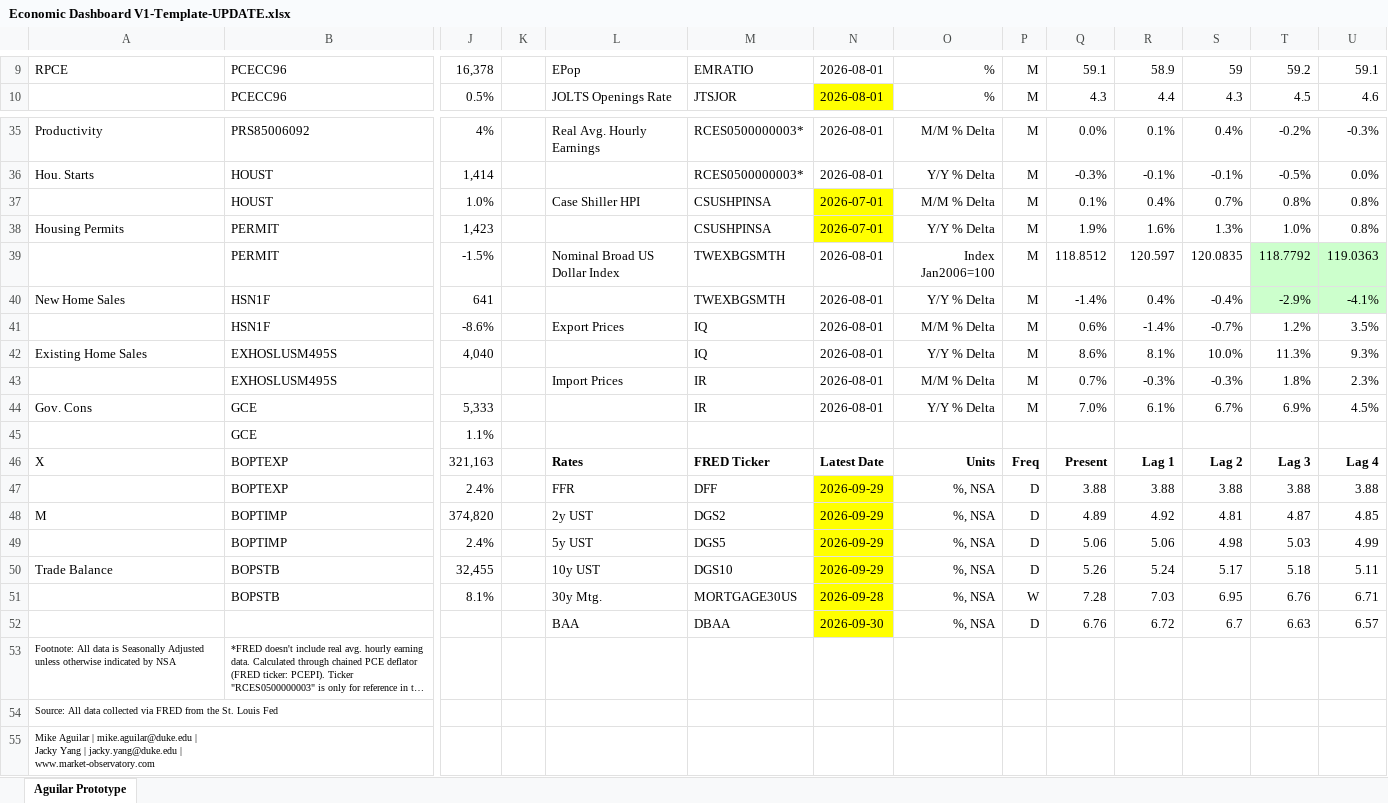
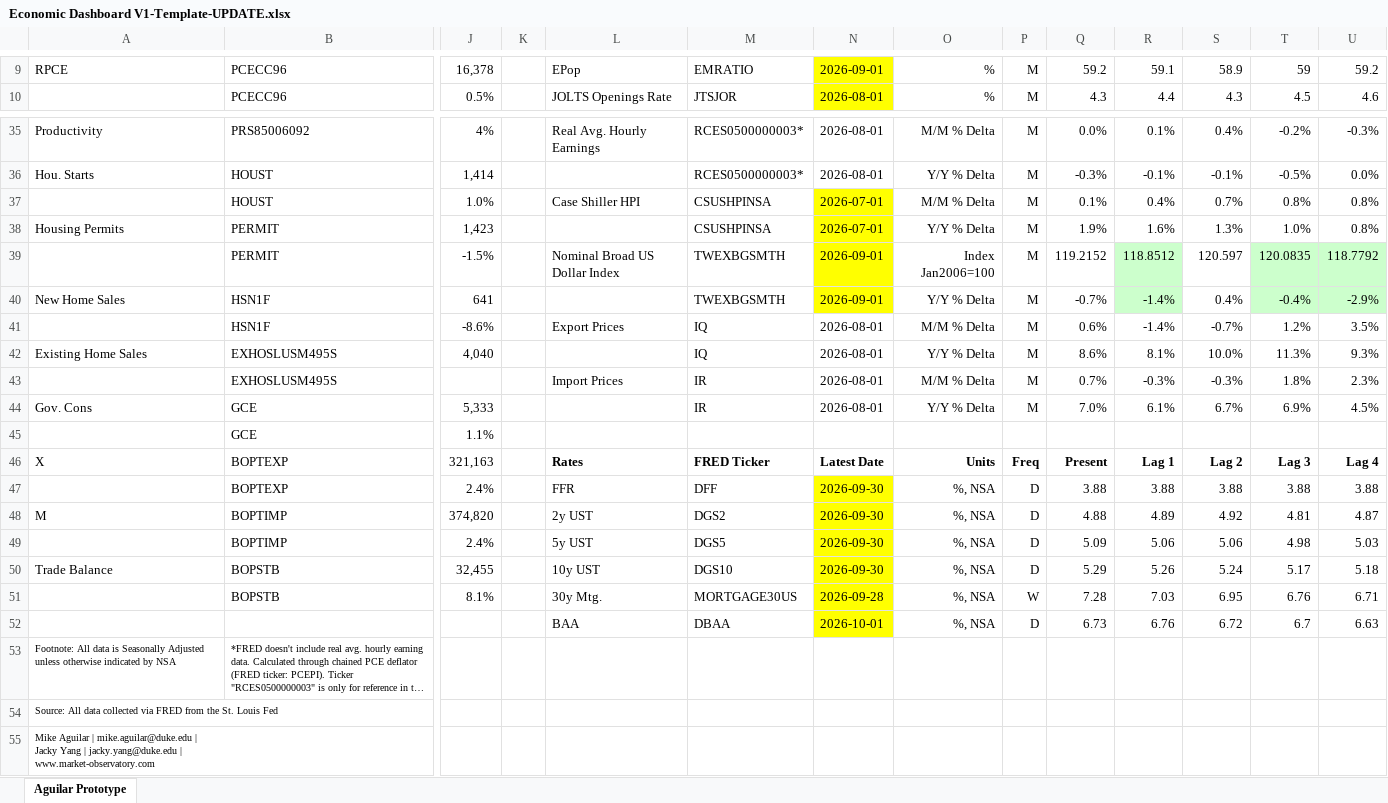
Before and after one commit to BlueMarginalist/MacroDashBoard, an Excel workbook: MacroDashboard Versions/Economic Dashboard V1-Template-UPDATE.xlsx, sheet Aguilar Prototype, drawn as a sheet; only a part is shown, gaps mark what is left out; long unchanged cells end in …; values as stored, in another font and other column widths than the file's, no borders; removed rows and columns are numbered as before the commit, all else as after; rows hold the shown columns only; the diff covers the shown part only; the diff names each change by its address in the sheet, - before the commit and + after, or states it on an @@ line.

```diff
--- a/MacroDashboard Versions/Economic Dashboard V1-Template-UPDATE.xlsx (sheet Aguilar Prototype)
+++ b/MacroDashboard Versions/Economic Dashboard V1-Template-UPDATE.xlsx (sheet Aguilar Prototype)
-N9: 2026-08-01
+N9: 2026-09-01
-N9 fill: none
+N9 fill: #FFFF00
-Q9: 59.1
+Q9: 59.2
-R9: 58.9
+R9: 59.1
-S9: 59
+S9: 58.9
-T9: 59.2
+T9: 59
-U9: 59.1
+U9: 59.2
-N39:N40: 2026-08-01
+N39:N40: 2026-09-01
-N39:N40 fill: none
+N39:N40 fill: #FFFF00
-Q39: 118.8512
+Q39: 119.2152
-R39: 120.597
+R39: 118.8512
-R39:R40 fill: none
+R39:R40 fill: #CCFFCC
-S39: 120.0835
+S39: 120.597
-T39: 118.7792
+T39: 120.0835
-U39: 119.0363
+U39: 118.7792
-Q40: -1.4%
+Q40: -0.7%
-R40: 0.4%
+R40: -1.4%
-S40: -0.4%
+S40: 0.4%
-T40: -2.9%
+T40: -0.4%
-U40: -4.1%
+U40: -2.9%
-N47:N50: 2026-09-29
+N47:N50: 2026-09-30
-Q48: 4.89
+Q48: 4.88
-R48: 4.92
+R48: 4.89
-S48: 4.81
+S48: 4.92
-T48: 4.87
+T48: 4.81
-U48: 4.85
+U48: 4.87
-Q49: 5.06
+Q49: 5.09
-S49: 4.98
+S49: 5.06
-T49: 5.03
+T49: 4.98
-U49: 4.99
+U49: 5.03
-Q50: 5.26
+Q50: 5.29
-R50: 5.24
+R50: 5.26
-S50: 5.17
+S50: 5.24
-T50: 5.18
+T50: 5.17
-U50: 5.11
+U50: 5.18
-row 52:  |  |  |  | BAA | DBAA | 2026-09-30 | %, NSA | D | 6.76 | 6.72 | 6.7 | 6.63 | 6.57
+row 52:  |  |  |  | BAA | DBAA | 2026-10-01 | %, NSA | D | 6.73 | 6.76 | 6.72 | 6.7 | 6.63
```
Also changed, not shown: 57 edited cells and cell formats elsewhere in this sheet, 6 other files.
